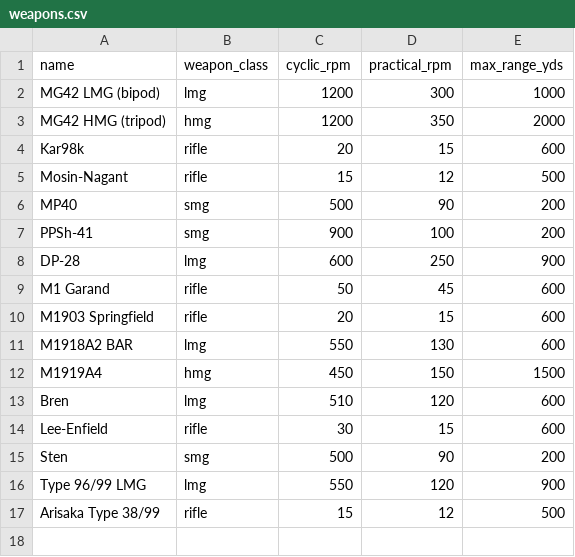
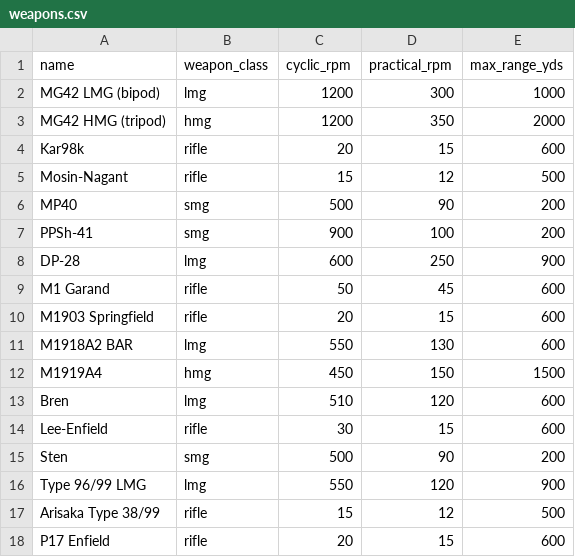
Before and after one commit to spugnoid/wdr-wargame, a CSV file: counters/infantry_calc/data/weapons.csv, drawn as a sheet; the diff names each change by its address in the sheet, - before the commit and + after, or states it on an @@ line.

```diff
--- a/counters/infantry_calc/data/weapons.csv
+++ b/counters/infantry_calc/data/weapons.csv
+row 18: P17 Enfield | rifle | 20 | 15 | 600
```
Also changed, not shown: counters/infantry_calc/data/units.csv, counters/infantry_calc/infantry_roster_output.csv, 6 other files.
